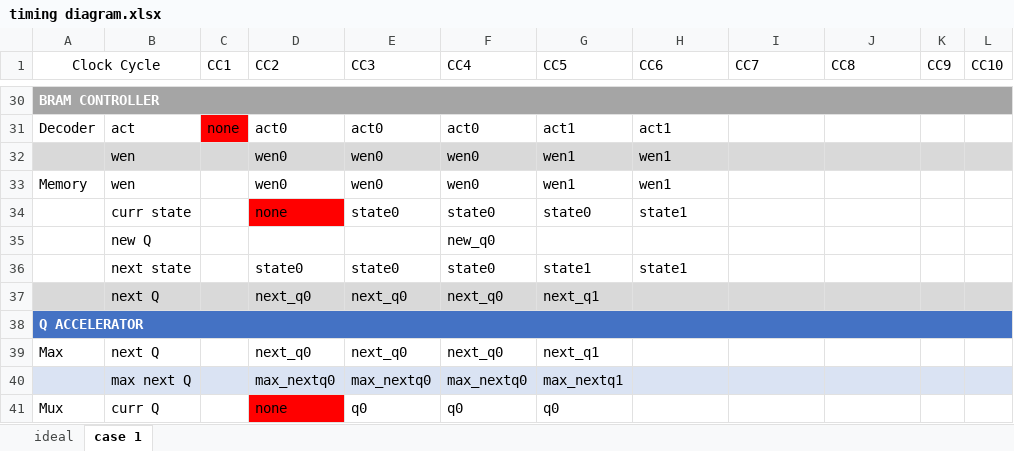
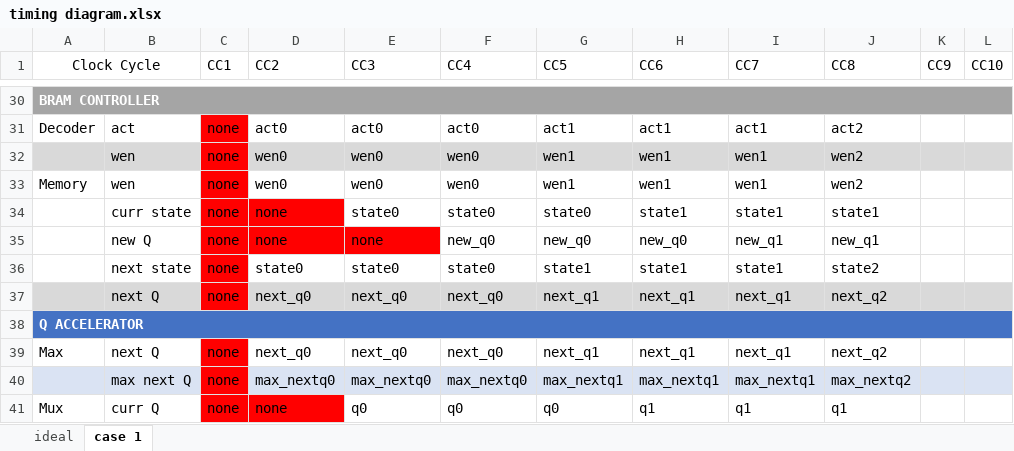
Before and after one commit to zulfikarna/intelight, an Excel workbook: timing diagram.xlsx, sheet case 1, drawn as a sheet; only a part is shown, gaps mark what is left out; values as stored, in another font and other column widths than the file's, no borders; charts and pictures not drawn; removed rows and columns are numbered as before the commit, all else as after; the diff covers the shown part only; the diff names each change by its address in the sheet, - before the commit and + after, or states it on an @@ line.

```diff
--- a/timing diagram.xlsx (sheet case 1)
+++ b/timing diagram.xlsx (sheet case 1)
-I31 (CC7): (empty)
+I31 (CC7): act1
-J31 (CC8): (empty)
+J31 (CC8): act2
-C32:C34 (CC1): (empty)
+C32:C34 (CC1): none
-C32 fill: #D9D9D9
+C32 fill: #FF0000
-I32:I33 (CC7): (empty)
+I32:I33 (CC7): wen1
-J32:J33 (CC8): (empty)
+J32:J33 (CC8): wen2
-C33:C34 fill: none
+C33:C34 fill: #FF0000
-I34 (CC7): (empty)
+I34 (CC7): state1
-J34 (CC8): (empty)
+J34 (CC8): state1
-row 35:  | new Q |  |  |  | new_q0
+row 35:  | new Q | none | none | none | new_q0 | new_q0 | new_q0 | new_q1 | new_q1
-C36:C37 (CC1): (empty)
+C36:C37 (CC1): none
-C36 fill: none
+C36 fill: #FF0000
-I36 (CC7): (empty)
+I36 (CC7): state1
-J36 (CC8): (empty)
+J36 (CC8): state2
-C37 fill: #D9D9D9
+C37 fill: #FF0000
-H37 (CC6): (empty)
+H37 (CC6): next_q1
-I37 (CC7): (empty)
+I37 (CC7): next_q1
-J37 (CC8): (empty)
+J37 (CC8): next_q2
-C39:C41 (CC1): (empty)
+C39:C41 (CC1): none
-C39 fill: none
+C39 fill: #FF0000
-H39 (CC6): (empty)
+H39 (CC6): next_q1
-I39 (CC7): (empty)
+I39 (CC7): next_q1
-J39 (CC8): (empty)
+J39 (CC8): next_q2
-C40 fill: #DAE3F3
+C40 fill: #FF0000
-H40 (CC6): (empty)
+H40 (CC6): max_nextq1
-I40 (CC7): (empty)
+I40 (CC7): max_nextq1
-J40 (CC8): (empty)
+J40 (CC8): max_nextq2
-C41 fill: none
+C41 fill: #FF0000
-H41 (CC6): (empty)
+H41 (CC6): q1
-I41 (CC7): (empty)
+I41 (CC7): q1
-J41 (CC8): (empty)
+J41 (CC8): q1
```
Also changed, not shown: 17 added rows, 17 removed rows, 52 edited cells and cell formats elsewhere in this sheet.
